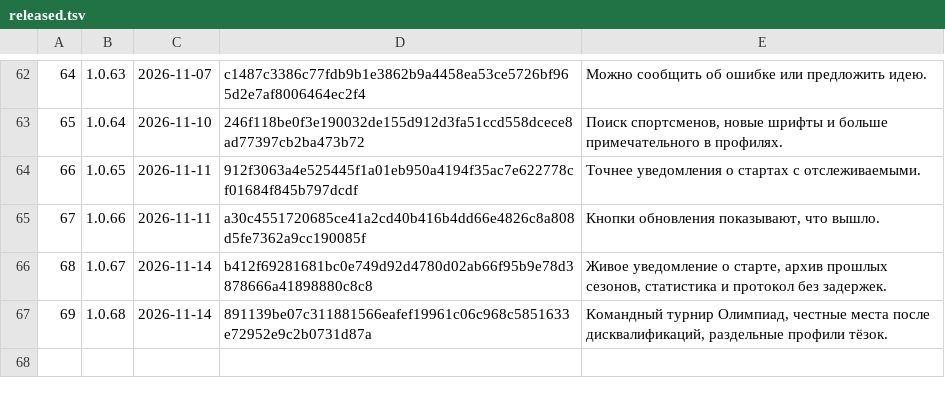
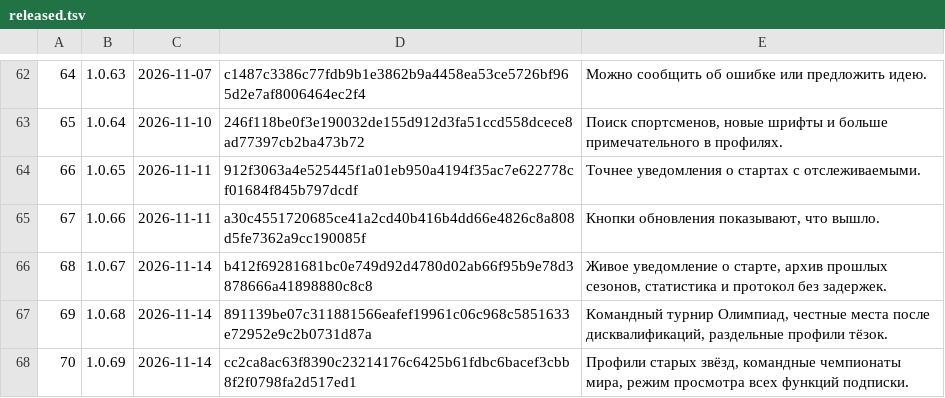
Before and after one commit to xFurya/Starty, a TSV file: tools/released.tsv, drawn as a sheet; only a part is shown, gaps mark what is left out.

```diff
--- a/tools/released.tsv
+++ b/tools/released.tsv
@@ -67 +67,2 @@
 69	1.0.68	2026-11-14	891139be07c311881566eafef19961c06c968c5851633e72952e9c2b0731d87a	Командный турнир Олимпиад, честные места после дисквалификаций, раздельные профили тёзок.
+70	1.0.69	2026-11-14	cc2ca8ac63f8390c23214176c6425b61fdbc6bacef3cbb8f2f0798fa2d517ed1	Профили старых звёзд, командные чемпионаты мира, режим просмотра всех функций подписки.
```
Also changed, not shown: 5 other files.
